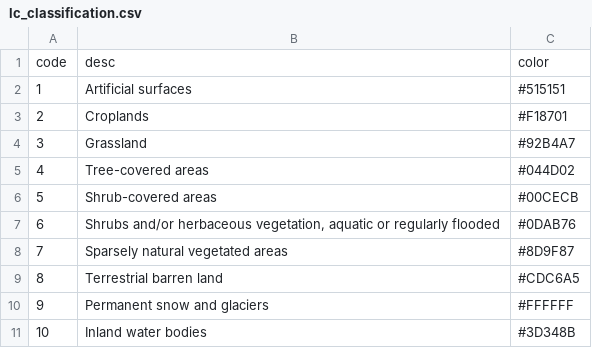
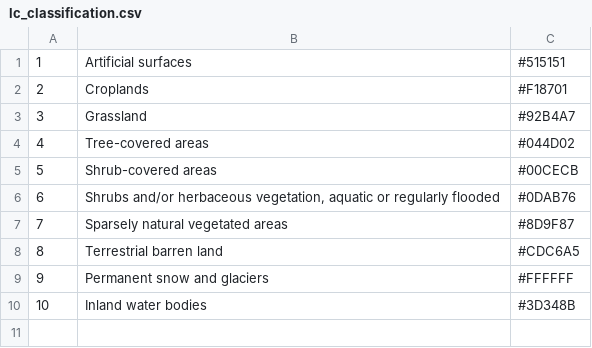
Before and after one commit to sepal-contrib/sepal_mgci, a CSV file: component/parameter/lc_classification.csv, drawn as a sheet.

```diff
--- a/component/parameter/lc_classification.csv
+++ b/component/parameter/lc_classification.csv
@@ -1,2 +1 @@
-code,desc,color
 1,Artificial surfaces,#515151
```
Also changed, not shown: 2 other files.
